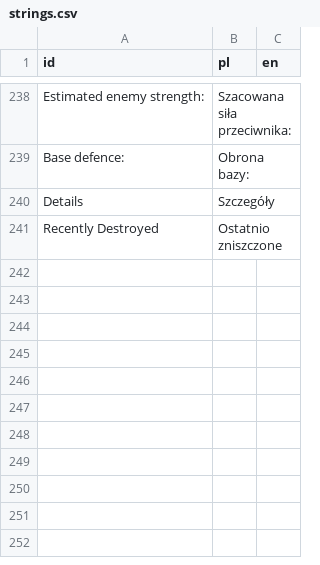
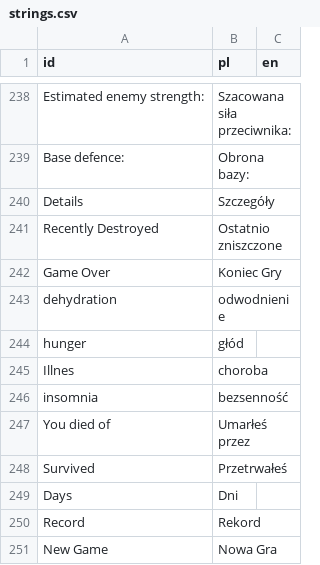
Before and after one commit to Maroxis/Surv, a CSV file: strings.csv, drawn as a sheet; only a part is shown, gaps mark what is left out.

Commit message:
game over translation

```diff
--- a/strings.csv
+++ b/strings.csv
@@ -309 +309,11 @@ Details,Szczegóły,
 Recently Destroyed,Ostatnio zniszczone,
+Game Over,Koniec Gry,
+dehydration,odwodnienie,
+hunger,głód,
+Illnes,choroba,
+insomnia,bezsenność,
+You died of ,Umarłeś przez ,
+Survived,Przetrwałeś,
+Days,Dni,
+Record,Rekord,
+New Game,Nowa Gra,
```
Also changed, not shown: 4 other files.
